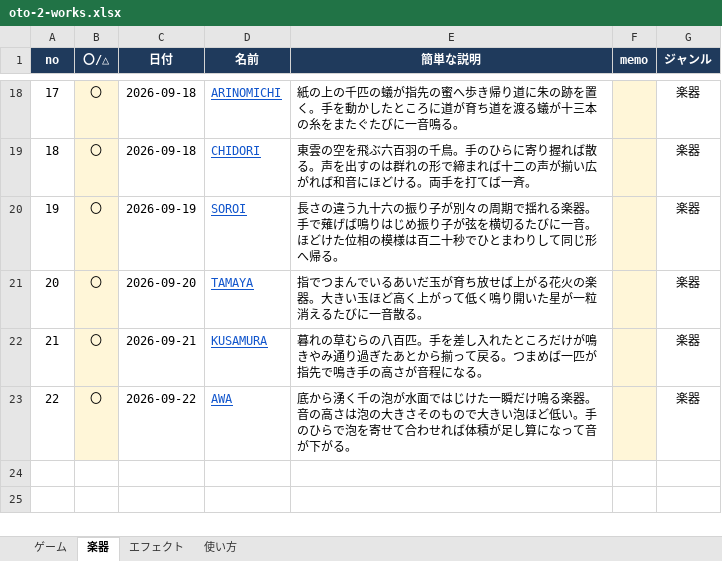
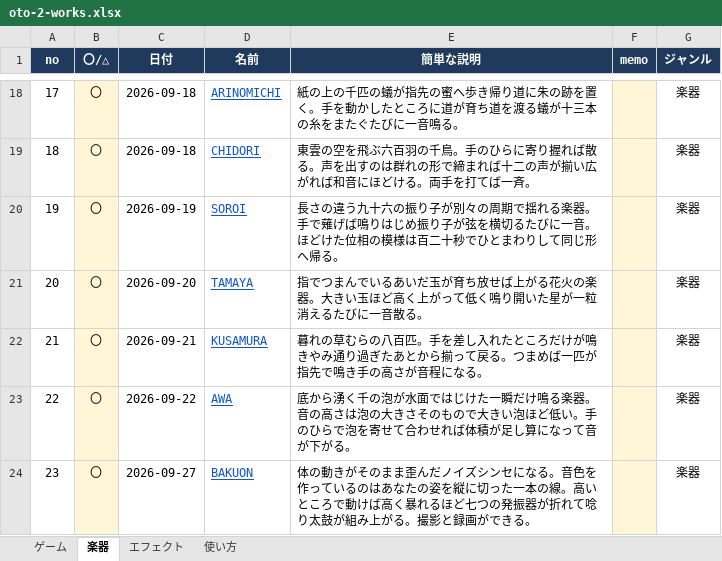
Before and after one commit to apaapaapaapaapa2006-source/oto-2, an Excel workbook: oto-2-works.xlsx, sheet 楽器, drawn as a sheet; only a part is shown, gaps mark what is left out; values as stored, in another font and other column widths than the file's, no borders; the diff names each change by its address in the sheet, - before the commit and + after, or states it on an @@ line.

```diff
--- a/oto-2-works.xlsx (sheet 楽器)
+++ b/oto-2-works.xlsx (sheet 楽器)
+row 24: 23 | 〇 | 2026-09-27 | BAKUON | 体の動きがそのまま歪んだノイズシンセになる。音色を作っているのはあなたの姿を縦に切った一本の線。高いところで動けば高く暴れるほど七つの発振器が折れて唸り太鼓が組み上がる。撮影と録画ができる。 |  | 楽器
```
Also changed, not shown: sheet エフェクト, sheet 使い方, 4 other files.
